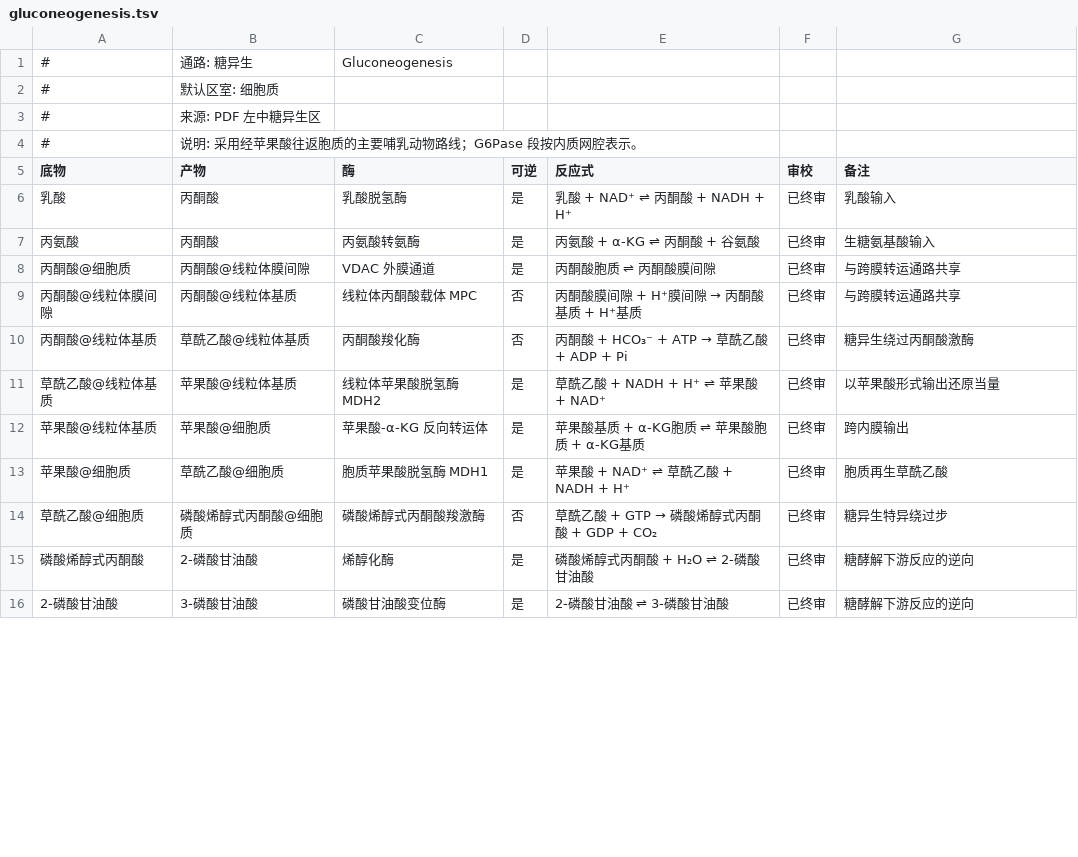
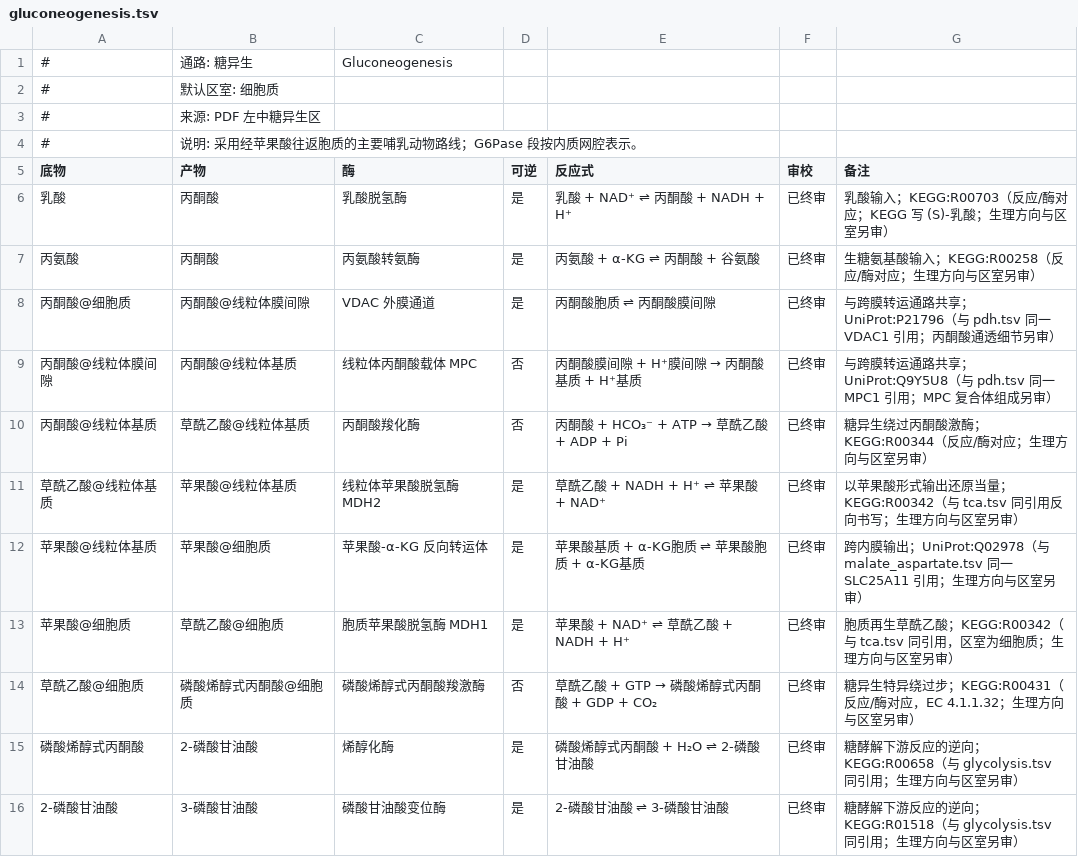
Before and after one commit to wjyxiaojiu-del/cell-metabolism-world, a TSV file: data/reactions/gluconeogenesis.tsv, drawn as a sheet; only a part is shown; the diff covers the shown part only.

Commit message:
evidence: verified citations across eight core pathway files (+84 rows)
- ppp (8): R00835/R02035/R01528/R01056/R01529/R01641/R01827/R01067
- malate_aspartate (10): R00342 shared MDH1/MDH2, R00355 GOT1/2; transports Q02978/O75746/Q9UJS0
- gluconeogenesis (21): LDH R00703, ALT R00258, PC R00344, PEPCK R00431 (EC 4.1.1.32 - caught and rejected R00199 which is PEP synthase), FBPase R00762, glycerol arm R00847/R00842; glycolysis-shared steps reuse glycolysis citations; transports reuse verified VDAC/MPC/SLC25A11/SLC37A4
- glycerol_phosphate (6): R00842 GPD1, R00849/R08657 GPD2 (EC 1.1.5.3, found via transferred-EC trail 1.1.99.5), VDAC P21796
- etc (12): complex I R11945, complex II R02164, complex III R02161, complex IV R00081 with pump-notation caveats; CoQ-pool and proton-motive-force schematic edges left uncited by design
- oxphos (10): ATP synthase R00086 (EC 7.1.2.2 sole reaction), ANT P12235, PiC Q00325, VDAC P21796
- carnitine (6): CPT1/2 R01923 with C16 chain-length caveat, CACT O43772
- fa_synthesis (2): ACL R00352, ACC R00742; FAS net reaction left uncited (no single KEGG record) queued for Rhea
- pyrimidine (9): R00575/R01397/R01993/R01870+R00965/R00158+R00331/R00573/R02018/R02100
- aa_carbon left uncited on purpose: rows are teaching category mappings, not single reactions - queued for Reactome route evidence
- coverage 124/368 -> 207/368, final-reviewed with evidence 104/308 -> 171/308; test:data green; data-compiled cache 20260913-4

```diff
--- a/data/reactions/gluconeogenesis.tsv
+++ b/data/reactions/gluconeogenesis.tsv
@@ -5,12 +5,12 @@
 底物	产物	酶	可逆	反应式	审校	备注
-乳酸	丙酮酸	乳酸脱氢酶	是	乳酸 + NAD⁺ ⇌ 丙酮酸 + NADH + H⁺	已终审	乳酸输入
-丙氨酸	丙酮酸	丙氨酸转氨酶	是	丙氨酸 + α-KG ⇌ 丙酮酸 + 谷氨酸	已终审	生糖氨基酸输入
-丙酮酸@细胞质	丙酮酸@线粒体膜间隙	VDAC 外膜通道	是	丙酮酸胞质 ⇌ 丙酮酸膜间隙	已终审	与跨膜转运通路共享
-丙酮酸@线粒体膜间隙	丙酮酸@线粒体基质	线粒体丙酮酸载体 MPC	否	丙酮酸膜间隙 + H⁺膜间隙 → 丙酮酸基质 + H⁺基质	已终审	与跨膜转运通路共享
-丙酮酸@线粒体基质	草酰乙酸@线粒体基质	丙酮酸羧化酶	否	丙酮酸 + HCO₃⁻ + ATP → 草酰乙酸 + ADP + Pi	已终审	糖异生绕过丙酮酸激酶
-草酰乙酸@线粒体基质	苹果酸@线粒体基质	线粒体苹果酸脱氢酶 MDH2	是	草酰乙酸 + NADH + H⁺ ⇌ 苹果酸 + NAD⁺	已终审	以苹果酸形式输出还原当量
-苹果酸@线粒体基质	苹果酸@细胞质	苹果酸-α-KG 反向转运体	是	苹果酸基质 + α-KG胞质 ⇌ 苹果酸胞质 + α-KG基质	已终审	跨内膜输出
-苹果酸@细胞质	草酰乙酸@细胞质	胞质苹果酸脱氢酶 MDH1	是	苹果酸 + NAD⁺ ⇌ 草酰乙酸 + NADH + H⁺	已终审	胞质再生草酰乙酸
-草酰乙酸@细胞质	磷酸烯醇式丙酮酸@细胞质	磷酸烯醇式丙酮酸羧激酶	否	草酰乙酸 + GTP → 磷酸烯醇式丙酮酸 + GDP + CO₂	已终审	糖异生特异绕过步
-磷酸烯醇式丙酮酸	2-磷酸甘油酸	烯醇化酶	是	磷酸烯醇式丙酮酸 + H₂O ⇌ 2-磷酸甘油酸	已终审	糖酵解下游反应的逆向
-2-磷酸甘油酸	3-磷酸甘油酸	磷酸甘油酸变位酶	是	2-磷酸甘油酸 ⇌ 3-磷酸甘油酸	已终审	糖酵解下游反应的逆向
+乳酸	丙酮酸	乳酸脱氢酶	是	乳酸 + NAD⁺ ⇌ 丙酮酸 + NADH + H⁺	已终审	乳酸输入；KEGG:R00703（反应/酶对应；KEGG 写 (S)-乳酸；生理方向与区室另审）
+丙氨酸	丙酮酸	丙氨酸转氨酶	是	丙氨酸 + α-KG ⇌ 丙酮酸 + 谷氨酸	已终审	生糖氨基酸输入；KEGG:R00258（反应/酶对应；生理方向与区室另审）
+丙酮酸@细胞质	丙酮酸@线粒体膜间隙	VDAC 外膜通道	是	丙酮酸胞质 ⇌ 丙酮酸膜间隙	已终审	与跨膜转运通路共享；UniProt:P21796（与 pdh.tsv 同一 VDAC1 引用；丙酮酸通透细节另审）
+丙酮酸@线粒体膜间隙	丙酮酸@线粒体基质	线粒体丙酮酸载体 MPC	否	丙酮酸膜间隙 + H⁺膜间隙 → 丙酮酸基质 + H⁺基质	已终审	与跨膜转运通路共享；UniProt:Q9Y5U8（与 pdh.tsv 同一 MPC1 引用；MPC 复合体组成另审）
+丙酮酸@线粒体基质	草酰乙酸@线粒体基质	丙酮酸羧化酶	否	丙酮酸 + HCO₃⁻ + ATP → 草酰乙酸 + ADP + Pi	已终审	糖异生绕过丙酮酸激酶；KEGG:R00344（反应/酶对应；生理方向与区室另审）
+草酰乙酸@线粒体基质	苹果酸@线粒体基质	线粒体苹果酸脱氢酶 MDH2	是	草酰乙酸 + NADH + H⁺ ⇌ 苹果酸 + NAD⁺	已终审	以苹果酸形式输出还原当量；KEGG:R00342（与 tca.tsv 同引用反向书写；生理方向与区室另审）
+苹果酸@线粒体基质	苹果酸@细胞质	苹果酸-α-KG 反向转运体	是	苹果酸基质 + α-KG胞质 ⇌ 苹果酸胞质 + α-KG基质	已终审	跨内膜输出；UniProt:Q02978（与 malate_aspartate.tsv 同一 SLC25A11 引用；生理方向与区室另审）
+苹果酸@细胞质	草酰乙酸@细胞质	胞质苹果酸脱氢酶 MDH1	是	苹果酸 + NAD⁺ ⇌ 草酰乙酸 + NADH + H⁺	已终审	胞质再生草酰乙酸；KEGG:R00342（与 tca.tsv 同引用，区室为细胞质；生理方向与区室另审）
+草酰乙酸@细胞质	磷酸烯醇式丙酮酸@细胞质	磷酸烯醇式丙酮酸羧激酶	否	草酰乙酸 + GTP → 磷酸烯醇式丙酮酸 + GDP + CO₂	已终审	糖异生特异绕过步；KEGG:R00431（反应/酶对应，EC 4.1.1.32；生理方向与区室另审）
+磷酸烯醇式丙酮酸	2-磷酸甘油酸	烯醇化酶	是	磷酸烯醇式丙酮酸 + H₂O ⇌ 2-磷酸甘油酸	已终审	糖酵解下游反应的逆向；KEGG:R00658（与 glycolysis.tsv 同引用；生理方向与区室另审）
+2-磷酸甘油酸	3-磷酸甘油酸	磷酸甘油酸变位酶	是	2-磷酸甘油酸 ⇌ 3-磷酸甘油酸	已终审	糖酵解下游反应的逆向；KEGG:R01518（与 glycolysis.tsv 同引用；生理方向与区室另审）
```
Also changed, not shown: 10 edited cells elsewhere in this file, data/reactions/etc.tsv, data/reactions/malate_aspartate.tsv, 10 other files.
